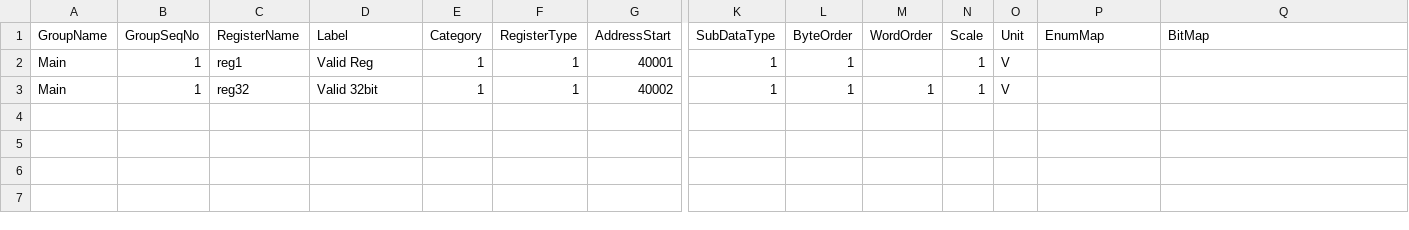
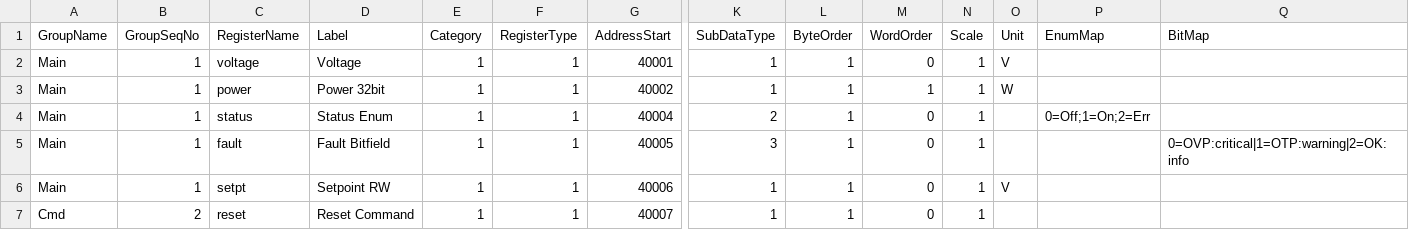
Before and after one commit to vibsahone-tech/ProDemo, a CSV file: validation_tests/01_valid_baseline.csv, drawn as a sheet; only a part is shown, gaps mark what is left out; rows hold the shown columns only; the diff names each change by its address in the sheet, - before the commit and + after, or states it on an @@ line.

```diff
--- a/validation_tests/01_valid_baseline.csv
+++ b/validation_tests/01_valid_baseline.csv
-C2 (RegisterName): reg1
+C2 (RegisterName): voltage
-D2 (Label): Valid Reg
+D2 (Label): Voltage
-M2 (WordOrder): (empty)
+M2 (WordOrder): 0
-C3 (RegisterName): reg32
+C3 (RegisterName): power
-D3 (Label): Valid 32bit
+D3 (Label): Power 32bit
-O3 (Unit): V
+O3 (Unit): W
+row 4: Main | 1 | status | Status Enum | 1 | 1 | 40004 | 2 | 1 | 0 | 1 |  | 0=Off;1=On;2=Err
+row 5: Main | 1 | fault | Fault Bitfield | 1 | 1 | 40005 | 3 | 1 | 0 | 1 |  |  | 0=OVP:critical|1=OTP:warning|2=OK:info
+row 6: Main | 1 | setpt | Setpoint RW | 1 | 1 | 40006 | 1 | 1 | 0 | 1 | V
+row 7: Cmd | 2 | reset | Reset Command | 1 | 1 | 40007 | 1 | 1 | 0 | 1
```
Also changed, not shown: 43 other files.
